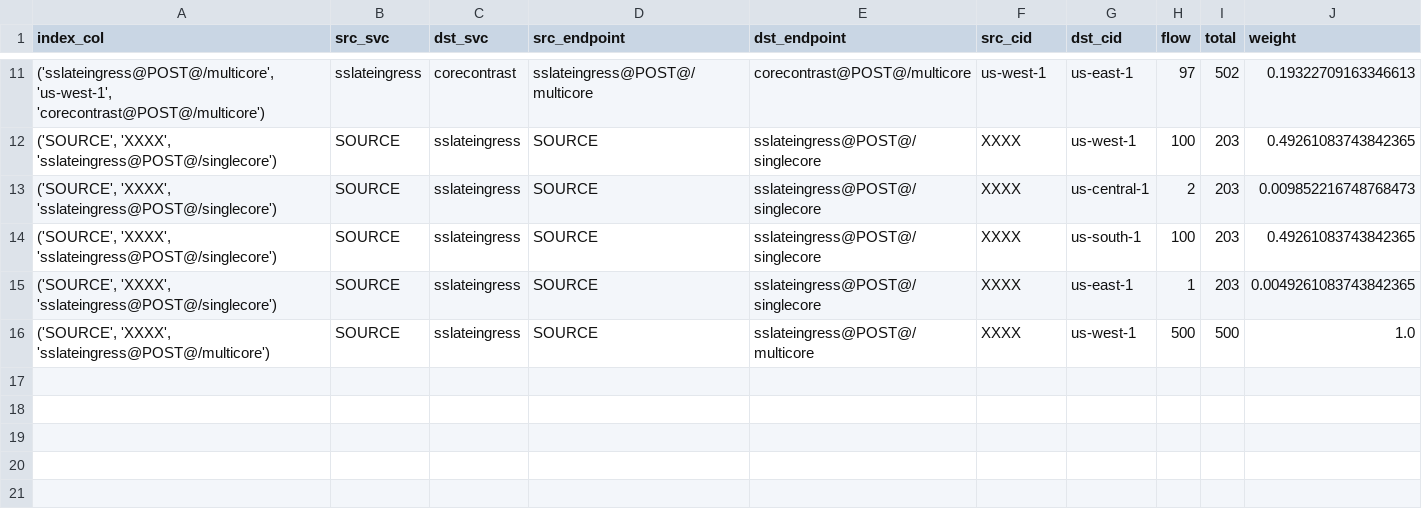
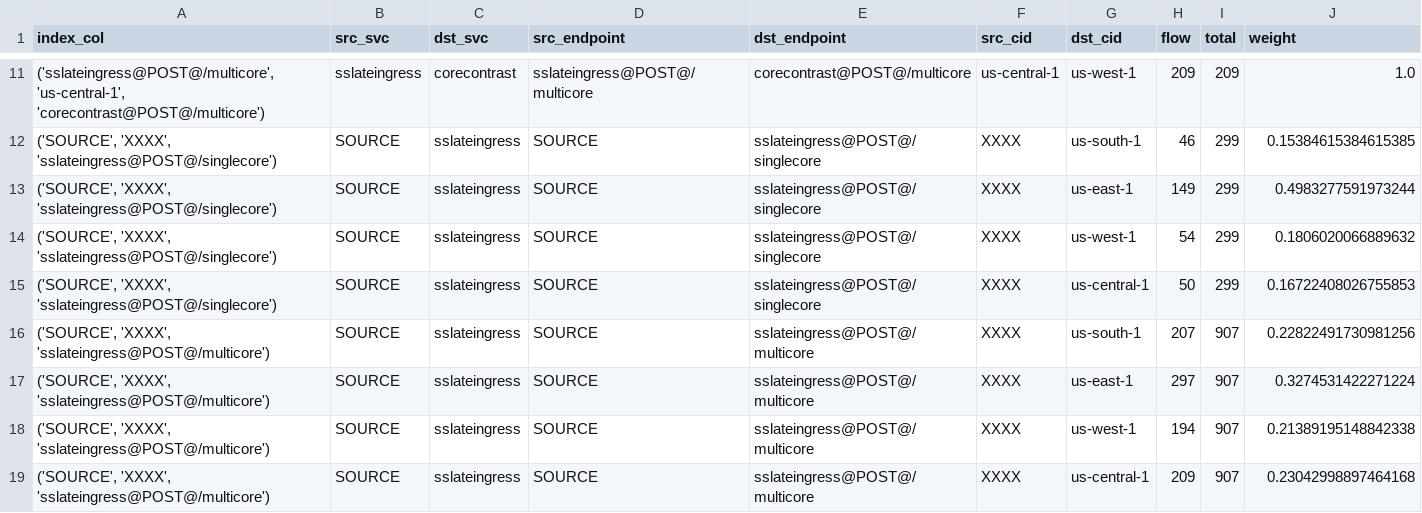
Before and after one commit to ServiceLayerNetworking/SLATE, a CSV file: corecontrast-simulator/percentage_df.csv, drawn as a sheet; only a part is shown, gaps mark what is left out; the diff covers the shown part only.

```diff
--- a/corecontrast-simulator/percentage_df.csv
+++ b/corecontrast-simulator/percentage_df.csv
@@ -11,6 +11,9 @@ index_col,src_svc,dst_svc,src_endpoint,dst_endpoint,src_cid,dst_cid,flow,total,w
-"('sslateingress@POST@/multicore', 'us-west-1', 'corecontrast@POST@/multicore')",sslateingress,corecontrast,sslateingress@POST@/multicore,corecontrast@POST@/multicore,us-west-1,us-east-1,97,502,0.19322709163346613
-"('SOURCE', 'XXXX', 'sslateingress@POST@/singlecore')",SOURCE,sslateingress,SOURCE,sslateingress@POST@/singlecore,XXXX,us-west-1,100,203,0.49261083743842365
-"('SOURCE', 'XXXX', 'sslateingress@POST@/singlecore')",SOURCE,sslateingress,SOURCE,sslateingress@POST@/singlecore,XXXX,us-central-1,2,203,0.009852216748768473
-"('SOURCE', 'XXXX', 'sslateingress@POST@/singlecore')",SOURCE,sslateingress,SOURCE,sslateingress@POST@/singlecore,XXXX,us-south-1,100,203,0.49261083743842365
-"('SOURCE', 'XXXX', 'sslateingress@POST@/singlecore')",SOURCE,sslateingress,SOURCE,sslateingress@POST@/singlecore,XXXX,us-east-1,1,203,0.0049261083743842365
-"('SOURCE', 'XXXX', 'sslateingress@POST@/multicore')",SOURCE,sslateingress,SOURCE,sslateingress@POST@/multicore,XXXX,us-west-1,500,500,1.0
+"('sslateingress@POST@/multicore', 'us-central-1', 'corecontrast@POST@/multicore')",sslateingress,corecontrast,sslateingress@POST@/multicore,corecontrast@POST@/multicore,us-central-1,us-west-1,209,209,1.0
+"('SOURCE', 'XXXX', 'sslateingress@POST@/singlecore')",SOURCE,sslateingress,SOURCE,sslateingress@POST@/singlecore,XXXX,us-south-1,46,299,0.15384615384615385
+"('SOURCE', 'XXXX', 'sslateingress@POST@/singlecore')",SOURCE,sslateingress,SOURCE,sslateingress@POST@/singlecore,XXXX,us-east-1,149,299,0.4983277591973244
+"('SOURCE', 'XXXX', 'sslateingress@POST@/singlecore')",SOURCE,sslateingress,SOURCE,sslateingress@POST@/singlecore,XXXX,us-west-1,54,299,0.1806020066889632
+"('SOURCE', 'XXXX', 'sslateingress@POST@/singlecore')",SOURCE,sslateingress,SOURCE,sslateingress@POST@/singlecore,XXXX,us-central-1,50,299,0.16722408026755853
+"('SOURCE', 'XXXX', 'sslateingress@POST@/multicore')",SOURCE,sslateingress,SOURCE,sslateingress@POST@/multicore,XXXX,us-south-1,207,907,0.22822491730981256
+"('SOURCE', 'XXXX', 'sslateingress@POST@/multicore')",SOURCE,sslateingress,SOURCE,sslateingress@POST@/multicore,XXXX,us-east-1,297,907,0.3274531422271224
+"('SOURCE', 'XXXX', 'sslateingress@POST@/multicore')",SOURCE,sslateingress,SOURCE,sslateingress@POST@/multicore,XXXX,us-west-1,194,907,0.21389195148842338
+"('SOURCE', 'XXXX', 'sslateingress@POST@/multicore')",SOURCE,sslateingress,SOURCE,sslateingress@POST@/multicore,XXXX,us-central-1,209,907,0.23042998897464168
```
Also changed, not shown: 3 added rows, 3 removed rows and 23 edited cells elsewhere in this file, corecontrast-simulator/compute_df.csv, corecontrast-simulator/request_flow.csv, 30 other files.
